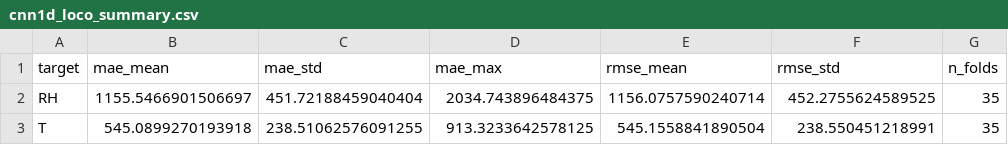
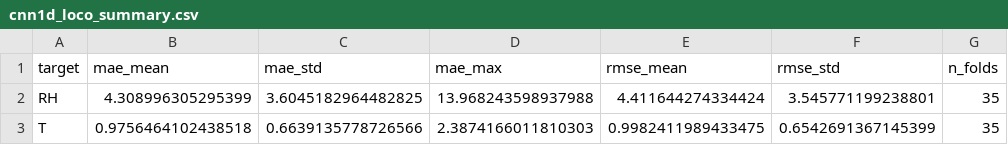
Before and after one commit to lyskawson/fiber-ml-project, a CSV file: reports/metrics/cnn1d_loco_summary.csv, drawn as a sheet.

```diff
--- a/reports/metrics/cnn1d_loco_summary.csv
+++ b/reports/metrics/cnn1d_loco_summary.csv
@@ -1,3 +1,3 @@
 target,mae_mean,mae_std,mae_max,rmse_mean,rmse_std,n_folds
-RH,1155.5466901506697,451.72188459040404,2034.743896484375,1156.0757590240714,452.2755624589525,35
-T,545.0899270193918,238.51062576091255,913.3233642578125,545.1558841890504,238.550451218991,35
+RH,4.308996305295399,3.6045182964482825,13.968243598937988,4.411644274334424,3.545771199238801,35
+T,0.9756464102438518,0.6639135778726566,2.3874166011810303,0.9982411989433475,0.6542691367145399,35
```
Also changed, not shown: reports/metrics/cnn1d_loco_folds.csv, reports/metrics/cnn1d_per_condition.csv, 2 other files.
